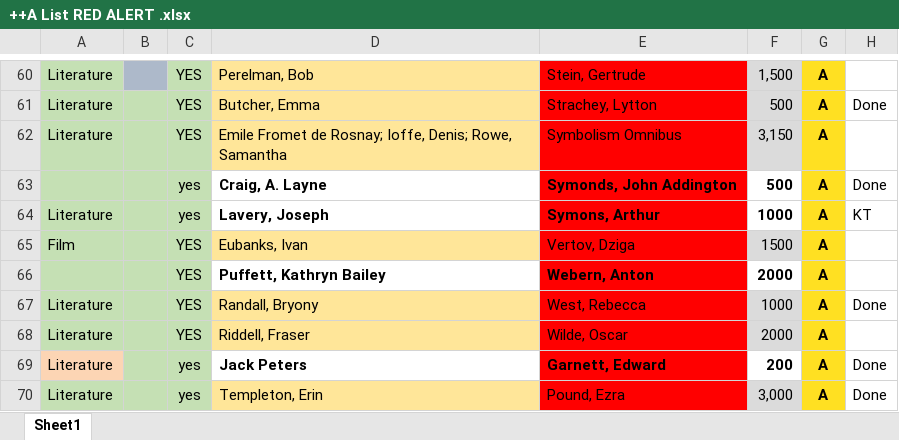
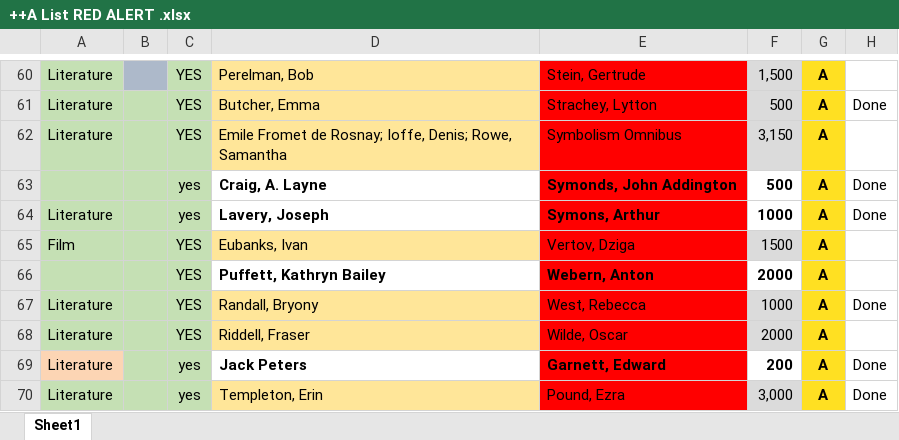
Before and after one commit to GhostProf/REM, an Excel workbook: 1_Templated Entries/++A List RED ALERT .xlsx, sheet Sheet1, drawn as a sheet; only a part is shown, gaps mark what is left out; values as stored, in another font and other column widths than the file's, no borders; the diff names each change by its address in the sheet, - before the commit and + after, or states it on an @@ line.

Commit message:
red alert

```diff
--- a/1_Templated Entries/++A List RED ALERT .xlsx (sheet Sheet1)
+++ b/1_Templated Entries/++A List RED ALERT .xlsx (sheet Sheet1)
-H64: KT
+H64: Done
```
Also changed, not shown: 1 other file.
